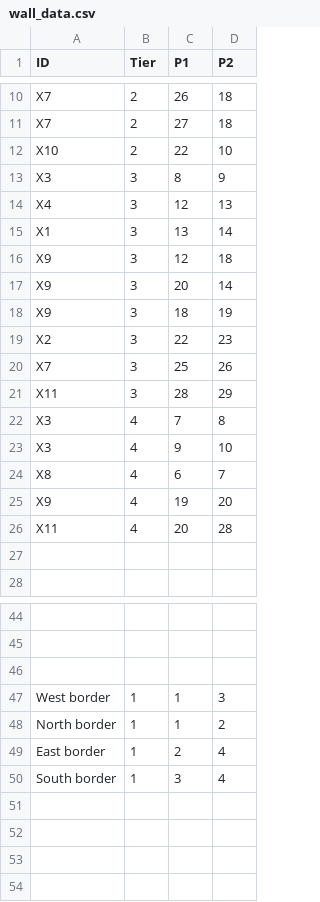
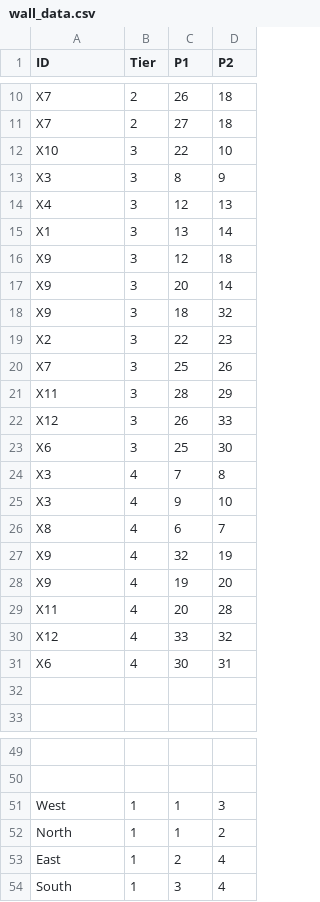
Before and after one commit to Jerodar/WAMap, a CSV file: data/wall_data.csv, drawn as a sheet; only a part is shown, gaps mark what is left out.

```diff
--- a/data/wall_data.csv
+++ b/data/wall_data.csv
@@ -11,3 +11,3 @@ X7,2,26,18
 X7,2,27,18
-X10,2,22,10
+X10,3,22,10
 X3,3,8,9
@@ -17,3 +17,3 @@ X9,3,12,18
 X9,3,20,14
-X9,3,18,19
+X9,3,18,32
 X2,3,22,23
@@ -21,2 +21,4 @@ X7,3,25,26
 X11,3,28,29
+X12,3,26,33
+X6,3,25,30
 X3,4,7,8
@@ -24,4 +26,7 @@ X3,4,9,10
 X8,4,6,7
+X9,4,32,19
 X9,4,19,20
 X11,4,20,28
+X12,4,33,32
+X6,4,30,31
 ,,,
@@ -45,6 +50,5 @@ X11,4,20,28
 ,,,
-,,,
-West border,1,1,3
-North border,1,1,2
-East border,1,2,4
-South border,1,3,4
+West,1,1,3
+North,1,1,2
+East,1,2,4
+South,1,3,4
```
Also changed, not shown: data/island_data.csv, data/point_data.csv, 54 other files.
